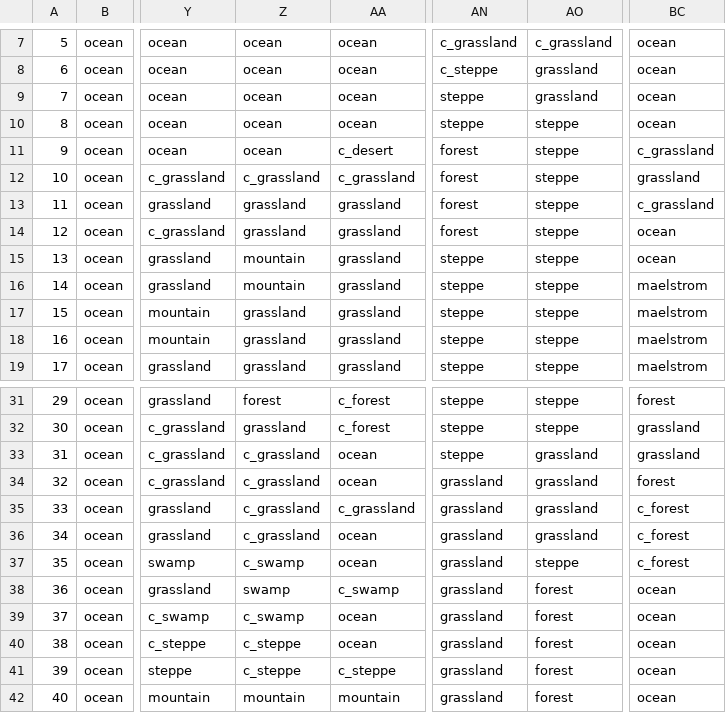
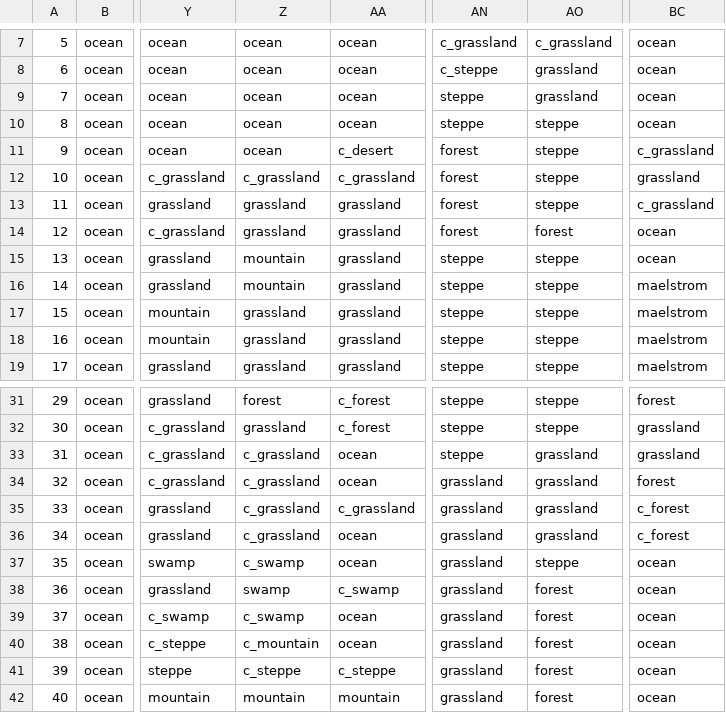
Before and after one commit to RedT0ny/Dragons-of-Glory, a CSV file: data/ansalon_map.csv, drawn as a sheet; only a part is shown, gaps mark what is left out; the diff names each change by its address in the sheet, - before the commit and + after, or states it on an @@ line.

```diff
--- a/data/ansalon_map.csv
+++ b/data/ansalon_map.csv
-AO14: steppe
+AO14: forest
-BC37: c_forest
+BC37: ocean
-Z40: c_steppe
+Z40: c_mountain
```
Also changed, not shown: 12 other files.
